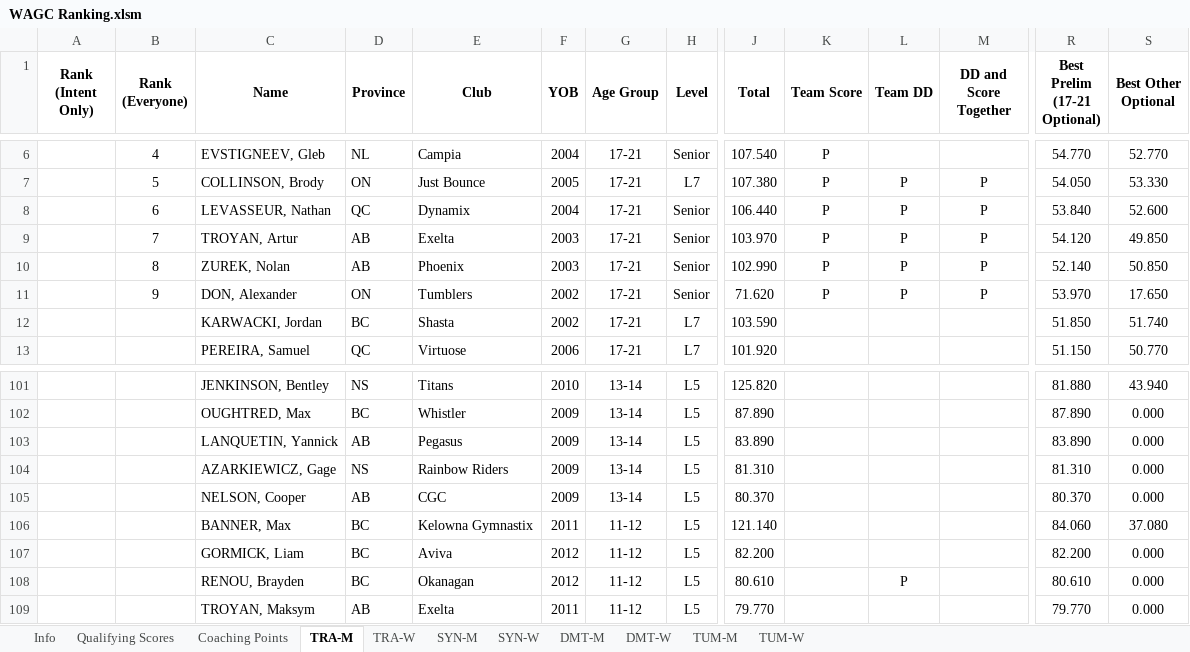
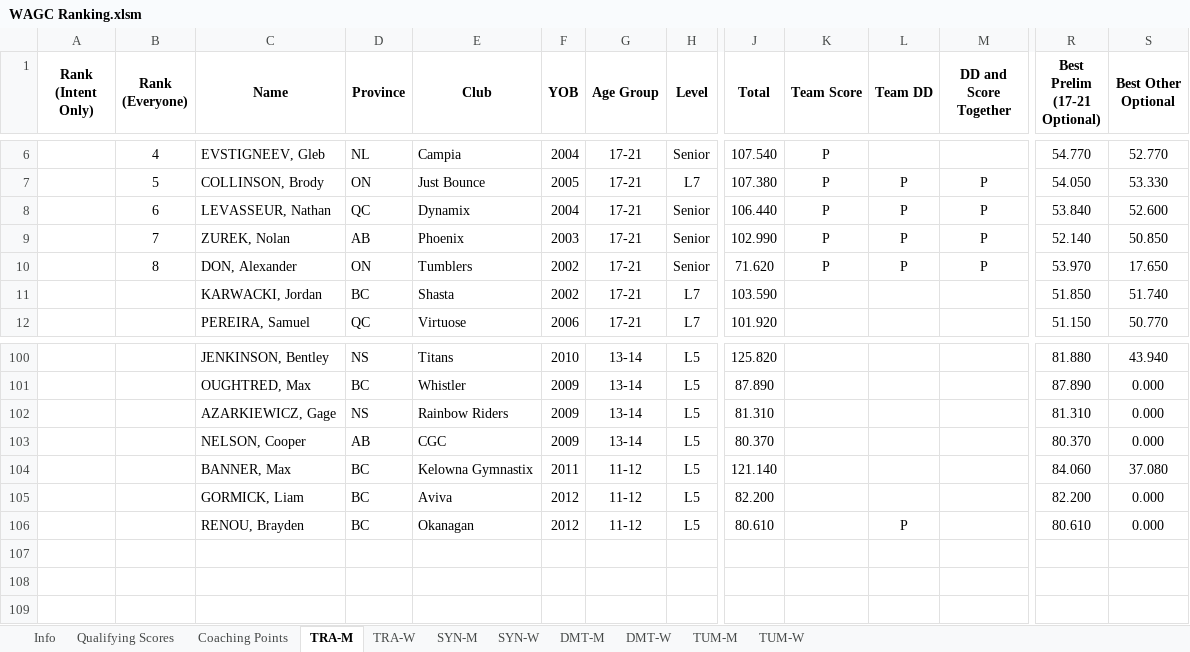
Before and after one commit to trampolinecanada/rankinglists, an Excel workbook: WAGC Ranking.xlsm, sheet TRA-M, drawn as a sheet; only a part is shown, gaps mark what is left out; values as stored, in another font and other column widths than the file's, no borders; conditional formats not drawn; removed rows and columns are numbered as before the commit, all else as after; rows hold the shown columns only; the diff names each change by its address in the sheet, - before the commit and + after, or states it on an @@ line.

```diff
--- a/WAGC Ranking.xlsm (sheet TRA-M)
+++ b/WAGC Ranking.xlsm (sheet TRA-M)
-row 9:  | 7 | TROYAN, Artur | AB | Exelta | 2003 | 17-21 | Senior | 103.970 | P | P | P | 54.120 | 49.850
-B9 (Rank (Everyone)): 8
+B9 (Rank (Everyone)): 7
-B10 (Rank (Everyone)): 9
+B10 (Rank (Everyone)): 8
-row 103:  |  | LANQUETIN, Yannick | AB | Pegasus | 2009 | 13-14 | L5 | 83.890 |  |  |  | 83.890 | 0.000
-row 109:  |  | TROYAN, Maksym | AB | Exelta | 2011 | 11-12 | L5 | 79.770 |  |  |  | 79.770 | 0.000
```
Also changed, not shown: sheet DMT-M, sheet TUM-M, sheet SYN-M, sheet TUM-W, sheet TRA-W, formulas that keep their value, 1 other file.
